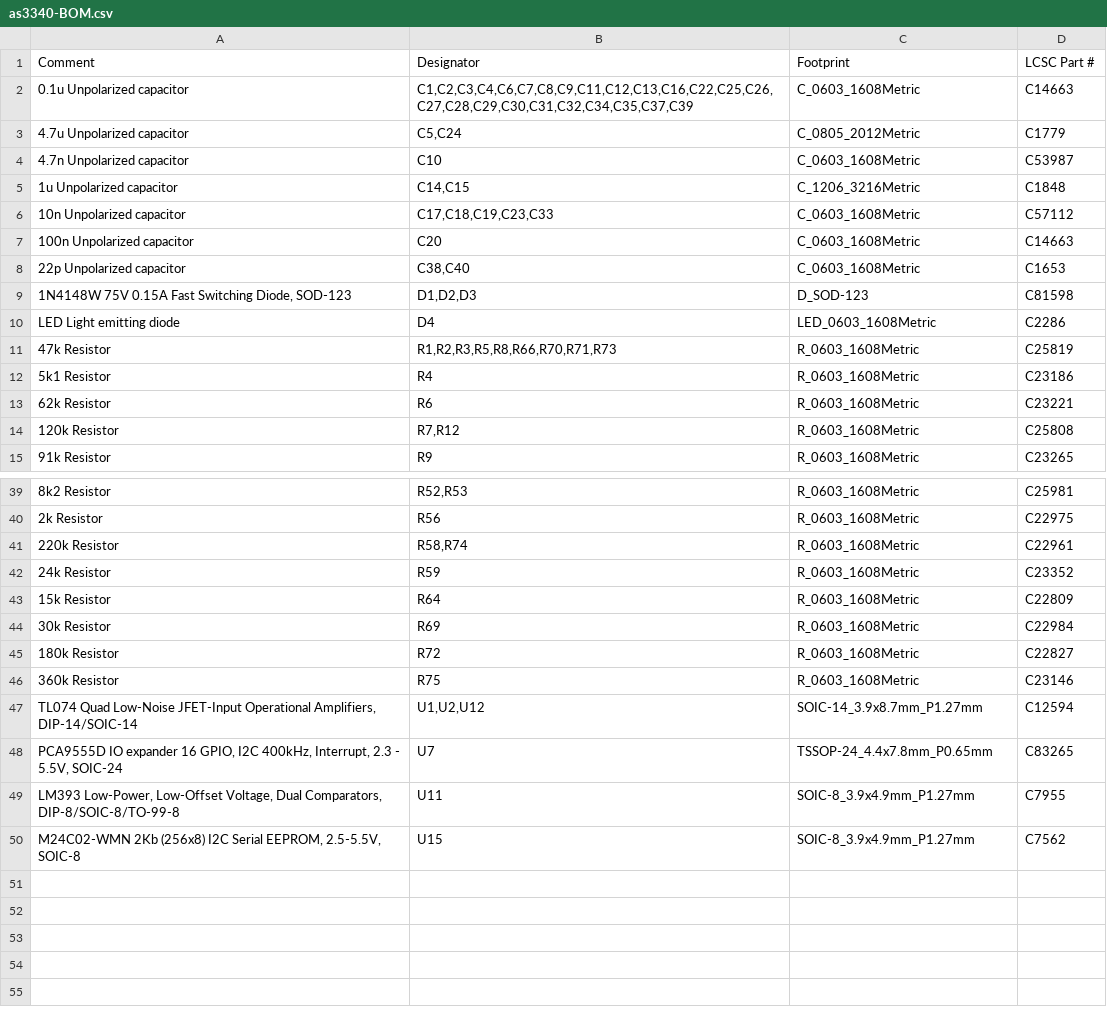
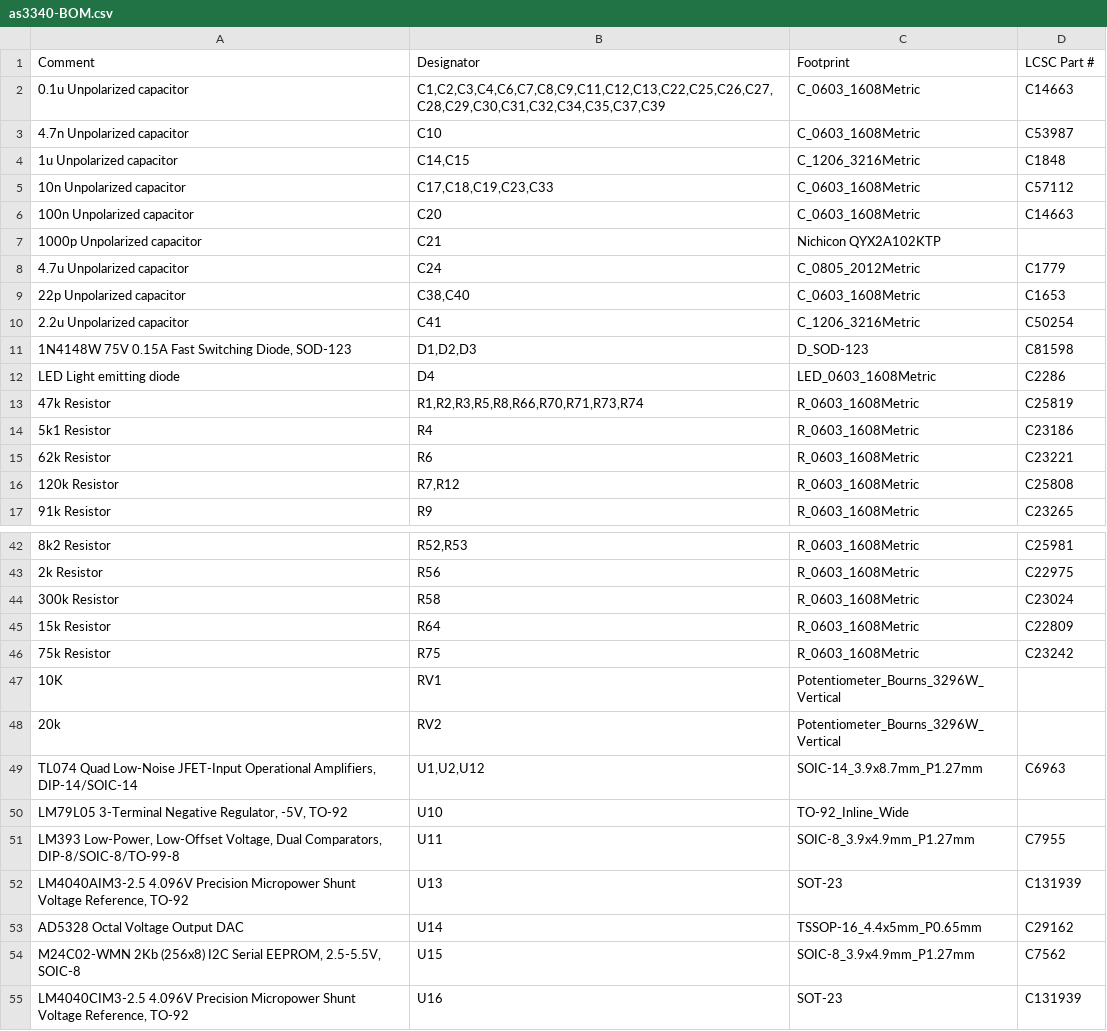
Before and after one commit to brer-rabbit/zoxnoxious, a CSV file: kicad/as3340/assembly/as3340-BOM.csv, drawn as a sheet; only a part is shown, gaps mark what is left out; the diff covers the shown part only.

```diff
--- a/kicad/as3340/assembly/as3340-BOM.csv
+++ b/kicad/as3340/assembly/as3340-BOM.csv
@@ -1,4 +1,3 @@
 Comment,Designator,Footprint,LCSC Part #
-0.1u Unpolarized capacitor,"C1,C2,C3,C4,C6,C7,C8,C9,C11,C12,C13,C16,C22,C25,C26,C27,C28,C29,C30,C31,C32,C34,C35,C37,C39",C_0603_1608Metric,C14663
-4.7u Unpolarized capacitor,"C5,C24",C_0805_2012Metric,C1779
+0.1u Unpolarized capacitor,"C1,C2,C3,C4,C6,C7,C8,C9,C11,C12,C13,C22,C25,C26,C27,C28,C29,C30,C31,C32,C34,C35,C37,C39",C_0603_1608Metric,C14663
 4.7n Unpolarized capacitor,C10,C_0603_1608Metric,C53987
@@ -7,6 +6,9 @@ Comment,Designator,Footprint,LCSC Part #
 100n Unpolarized capacitor,C20,C_0603_1608Metric,C14663
+1000p Unpolarized capacitor,C21,Nichicon QYX2A102KTP,
+4.7u Unpolarized capacitor,C24,C_0805_2012Metric,C1779
 22p Unpolarized capacitor,"C38,C40",C_0603_1608Metric,C1653
+2.2u Unpolarized capacitor,C41,C_1206_3216Metric,C50254
 "1N4148W 75V 0.15A Fast Switching Diode, SOD-123","D1,D2,D3",D_SOD-123,C81598
 LED Light emitting diode,D4,LED_0603_1608Metric,C2286
-47k Resistor,"R1,R2,R3,R5,R8,R66,R70,R71,R73",R_0603_1608Metric,C25819
+47k Resistor,"R1,R2,R3,R5,R8,R66,R70,R71,R73,R74",R_0603_1608Metric,C25819
 5k1 Resistor,R4,R_0603_1608Metric,C23186
@@ -40,11 +43,13 @@ LED Light emitting diode,D4,LED_0603_1608Metric,C2286
 2k Resistor,R56,R_0603_1608Metric,C22975
-220k Resistor,"R58,R74",R_0603_1608Metric,C22961
-24k Resistor,R59,R_0603_1608Metric,C23352
+300k Resistor,R58,R_0603_1608Metric,C23024
 15k Resistor,R64,R_0603_1608Metric,C22809
-30k Resistor,R69,R_0603_1608Metric,C22984
-180k Resistor,R72,R_0603_1608Metric,C22827
-360k Resistor,R75,R_0603_1608Metric,C23146
-"TL074 Quad Low-Noise JFET-Input Operational Amplifiers, DIP-14/SOIC-14","U1,U2,U12",SOIC-14_3.9x8.7mm_P1.27mm,C12594
-"PCA9555D IO expander 16 GPIO, I2C 400kHz, Interrupt, 2.3 - 5.5V, SOIC-24",U7,TSSOP-24_4.4x7.8mm_P0.65mm,C83265
+75k Resistor,R75,R_0603_1608Metric,C23242
+10K ,RV1,Potentiometer_Bourns_3296W_Vertical,
+20k ,RV2,Potentiometer_Bourns_3296W_Vertical,
+"TL074 Quad Low-Noise JFET-Input Operational Amplifiers, DIP-14/SOIC-14","U1,U2,U12",SOIC-14_3.9x8.7mm_P1.27mm,C6963
+"LM79L05 3-Terminal Negative Regulator, -5V, TO-92",U10,TO-92_Inline_Wide,
 "LM393 Low-Power, Low-Offset Voltage, Dual Comparators, DIP-8/SOIC-8/TO-99-8",U11,SOIC-8_3.9x4.9mm_P1.27mm,C7955
+"LM4040AIM3-2.5 4.096V Precision Micropower Shunt Voltage Reference, TO-92",U13,SOT-23,C131939
+AD5328 Octal Voltage Output DAC,U14,TSSOP-16_4.4x5mm_P0.65mm,C29162
 "M24C02-WMN 2Kb (256x8) I2C Serial EEPROM, 2.5-5.5V, SOIC-8",U15,SOIC-8_3.9x4.9mm_P1.27mm,C7562
+"LM4040CIM3-2.5 4.096V Precision Micropower Shunt Voltage Reference, TO-92",U16,SOT-23,C131939
```
Also changed, not shown: 1 added row and 7 edited cells elsewhere in this file, 19 other files.
